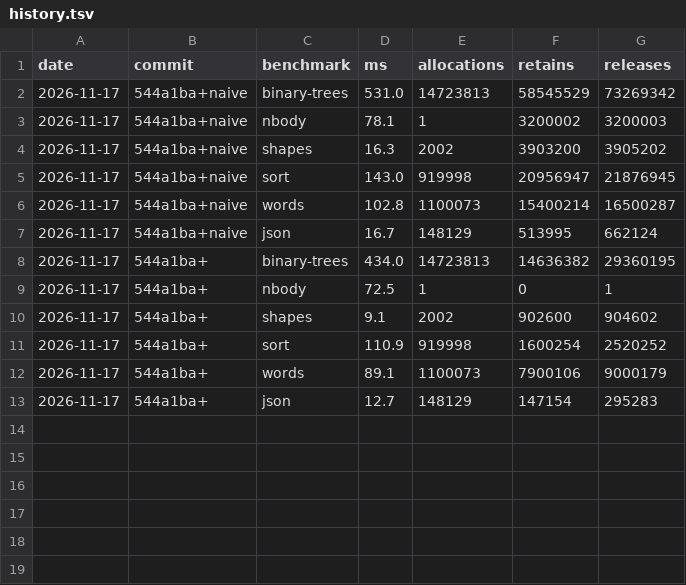
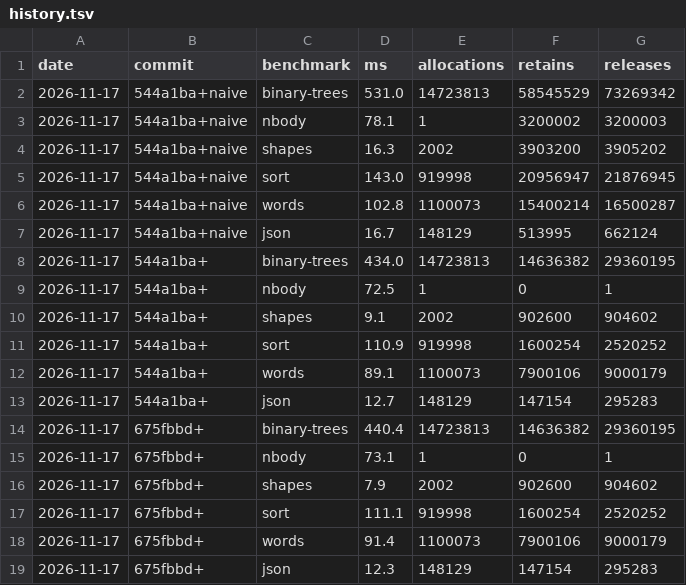
Before and after one commit to Rikarin/Sable, a TSV file: benchmarks/history.tsv, drawn as a sheet; the diff names each change by its address in the sheet, - before the commit and + after, or states it on an @@ line.

```diff
--- a/benchmarks/history.tsv
+++ b/benchmarks/history.tsv
+row 14: 2026-11-17 | 675fbbd+ | binary-trees | 440.4 | 14723813 | 14636382 | 29360195
+row 15: 2026-11-17 | 675fbbd+ | nbody | 73.1 | 1 | 0 | 1
+row 16: 2026-11-17 | 675fbbd+ | shapes | 7.9 | 2002 | 902600 | 904602
+row 17: 2026-11-17 | 675fbbd+ | sort | 111.1 | 919998 | 1600254 | 2520252
+row 18: 2026-11-17 | 675fbbd+ | words | 91.4 | 1100073 | 7900106 | 9000179
+row 19: 2026-11-17 | 675fbbd+ | json | 12.3 | 148129 | 147154 | 295283
```
Also changed, not shown: 23 other files.
